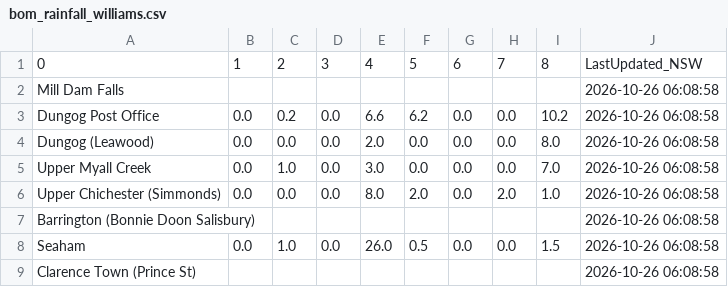
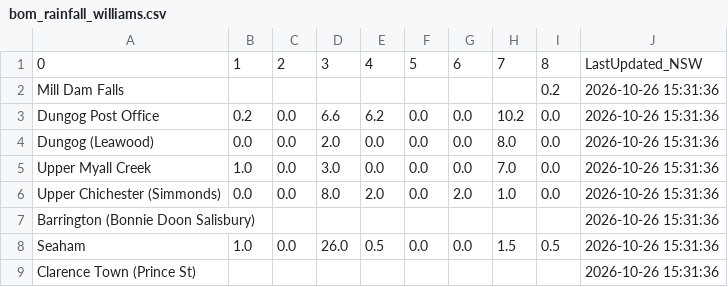
Before and after one commit to willheadon/bom-rainfall, a CSV file: bom_rainfall_williams.csv, drawn as a sheet; removed rows and columns are numbered as before the commit, all else as after; the diff names each change by its address in the sheet, - before the commit and + after, or states it on an @@ line.

```diff
--- a/bom_rainfall_williams.csv
+++ b/bom_rainfall_williams.csv
-column H, rows 1-8: 7 |  | 0.0 | 0.0 | 0.0 | 2.0 |  | 0.0
+column I, rows 1-8: 8 | 0.2 | 0.0 | 0.0 | 0.0 | 0.0 |  | 0.5
-H1: 8
+H1: 7
-J2:J9: 2026-10-26 06:08:58
+J2:J9: 2026-10-26 15:31:36
-B3: 0.0
+B3: 0.2
-C3: 0.2
+C3: 0.0
-D3: 0.0
+D3: 6.6
-E3: 6.6
+E3: 6.2
-F3: 6.2
+F3: 0.0
-D4: 0.0
+D4: 2.0
-E4: 2.0
+E4: 0.0
-B5: 0.0
+B5: 1.0
-C5: 1.0
+C5: 0.0
-D5: 0.0
+D5: 3.0
-E5: 3.0
+E5: 0.0
-D6: 0.0
+D6: 8.0
-E6: 8.0
+E6: 2.0
-F6: 2.0
+F6: 0.0
-G6: 0.0
+G6: 2.0
-B8: 0.0
+B8: 1.0
-C8: 1.0
+C8: 0.0
-D8: 0.0
+D8: 26.0
-E8: 26.0
+E8: 0.5
-F8: 0.5
+F8: 0.0
```
Also changed, not shown: bom_rainfall_patterson.csv.
